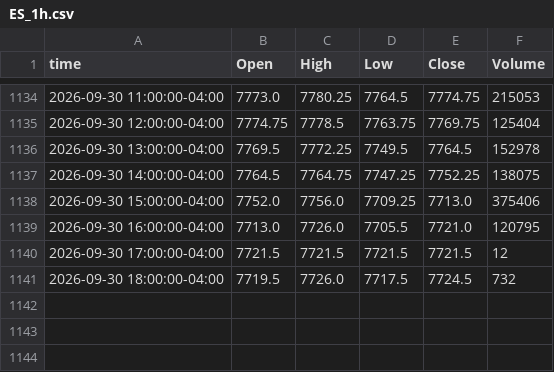
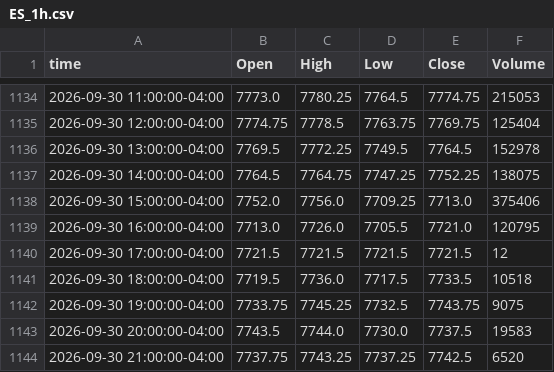
Before and after one commit to ductran1987/pharmd-bars, a CSV file: bars/ES_1h.csv, drawn as a sheet; only a part is shown, gaps mark what is left out.

```diff
--- a/bars/ES_1h.csv
+++ b/bars/ES_1h.csv
@@ -1140,2 +1140,5 @@ time,Open,High,Low,Close,Volume
 2026-09-30 17:00:00-04:00,7721.5,7721.5,7721.5,7721.5,12
-2026-09-30 18:00:00-04:00,7719.5,7726.0,7717.5,7724.5,732
+2026-09-30 18:00:00-04:00,7719.5,7736.0,7717.5,7733.5,10518
+2026-09-30 19:00:00-04:00,7733.75,7745.25,7732.5,7743.75,9075
+2026-09-30 20:00:00-04:00,7743.5,7744.0,7730.0,7737.5,19583
+2026-09-30 21:00:00-04:00,7737.75,7743.25,7737.25,7742.5,6520
```
Also changed, not shown: bars/ES_5m.csv, bars/NQ_1h.csv, 1 other file.
